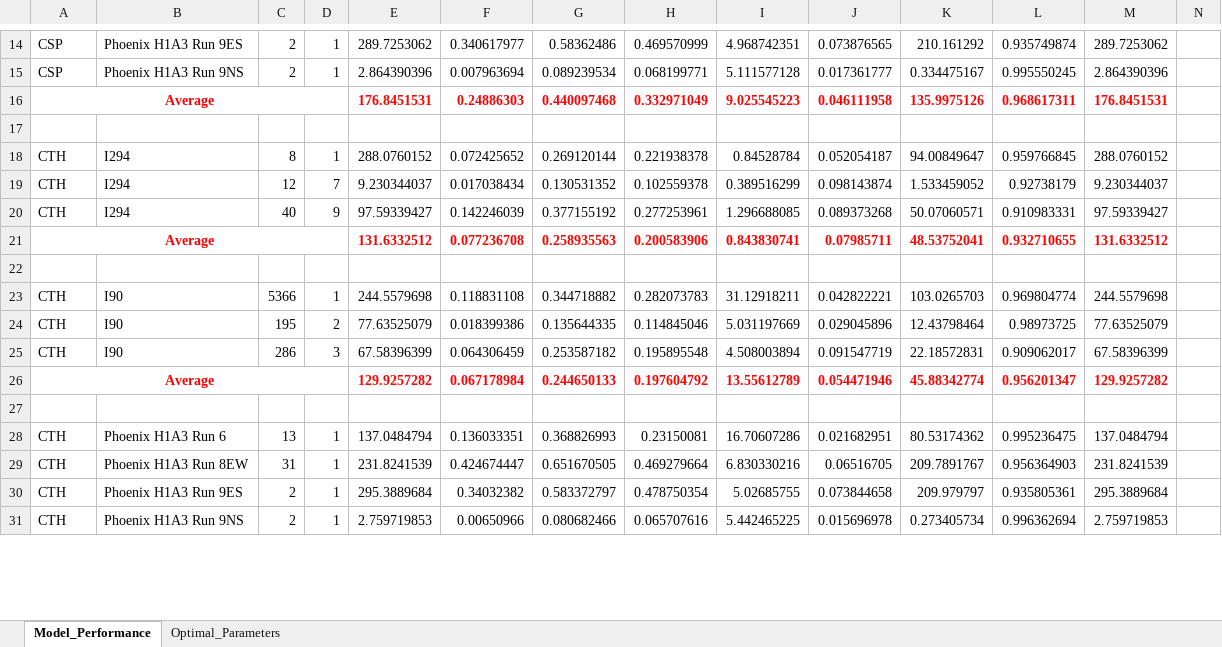
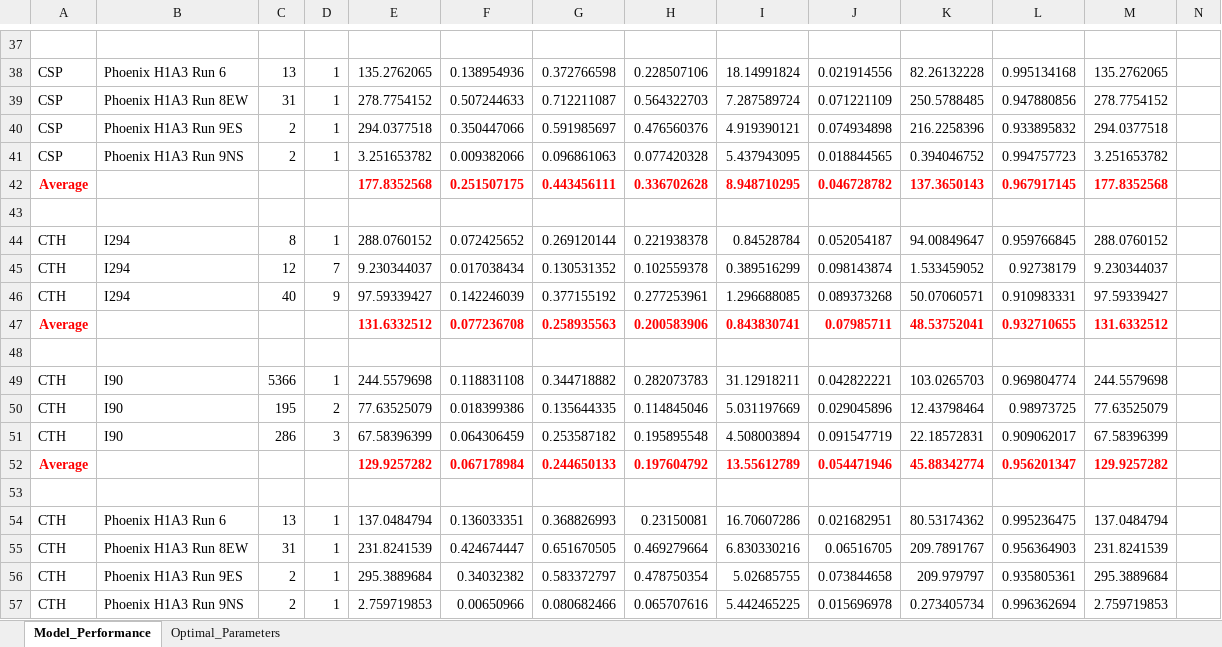
Before and after one commit to lotlouischoitslab/Comparison-of-Autonomous-Vehicles-Control-Models, an Excel workbook: Results/Model_Analysis.xlsx, sheet Model_Performance, drawn as a sheet; only a part is shown, gaps mark what is left out; values as stored, in another font and other column widths than the file's, no borders; removed rows and columns are numbered as before the commit, all else as after; rows hold the shown columns only; the diff covers the shown part only; the diff names each change by its address in the sheet, - before the commit and + after, or states it on an @@ line.

```diff
--- a/Results/Model_Analysis.xlsx (sheet Model_Performance)
+++ b/Results/Model_Analysis.xlsx (sheet Model_Performance)
-row 37: CSP | Phoenix H1A3 Run 9ES | 2 | 1 | 289.7253062 | 0.340617977 | 0.58362486 | 0.469570999 | 4.968742351 | 0.073876565 | 210.161292 | 0.935749874 | 289.7253062
+row 37: (empty)
+row 38: CSP | Phoenix H1A3 Run 6 | 13 | 1 | 135.2762065 | 0.138954936 | 0.372766598 | 0.228507106 | 18.14991824 | 0.021914556 | 82.26132228 | 0.995134168 | 135.2762065
+row 39: CSP | Phoenix H1A3 Run 8EW | 31 | 1 | 278.7754152 | 0.507244633 | 0.712211087 | 0.564322703 | 7.287589724 | 0.071221109 | 250.5788485 | 0.947880856 | 278.7754152
+row 40: CSP | Phoenix H1A3 Run 9ES | 2 | 1 | 294.0377518 | 0.350447066 | 0.591985697 | 0.476560376 | 4.919390121 | 0.074934898 | 216.2258396 | 0.933895832 | 294.0377518
-E41: 2.864390396
+E41: 3.251653782
-F41: 0.007963694
+F41: 0.009382066
-G41: 0.089239534
+G41: 0.096861063
-H41: 0.068199771
+H41: 0.077420328
-I41: 5.111577128
+I41: 5.437943095
-J41: 0.017361777
+J41: 0.018844565
-K41: 0.334475167
+K41: 0.394046752
-L41: 0.995550245
+L41: 0.994757723
-M41: 2.864390396
+M41: 3.251653782
-row 16: Average |  |  |  | 176.8451531 | 0.24886303 | 0.440097468 | 0.332971049 | 9.025545223 | 0.046111958 | 135.9975126 | 0.968617311 | 176.8451531
+row 42: Average |  |  |  | 177.8352568 | 0.251507175 | 0.443456111 | 0.336702628 | 8.948710295 | 0.046728782 | 137.3650143 | 0.967917145 | 177.8352568
-A21:D21 merged
-A26:D26 merged
```
Also changed, not shown: 30 added rows, 7 removed rows, 60 edited cells and merged cells elsewhere in this sheet, formulas that keep their value, 1 other file.
